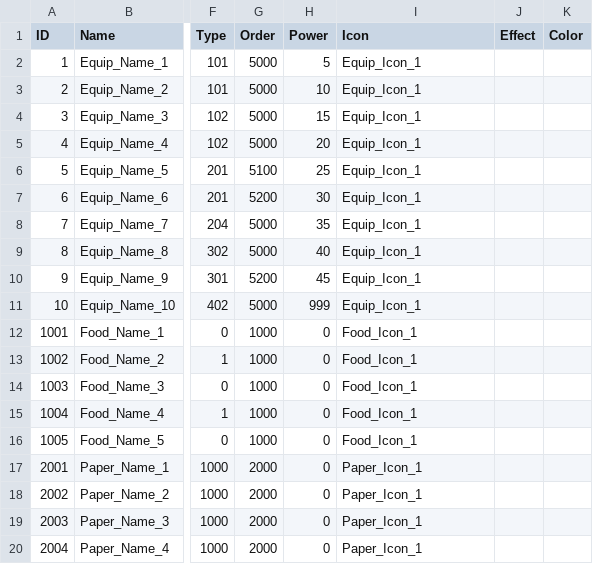
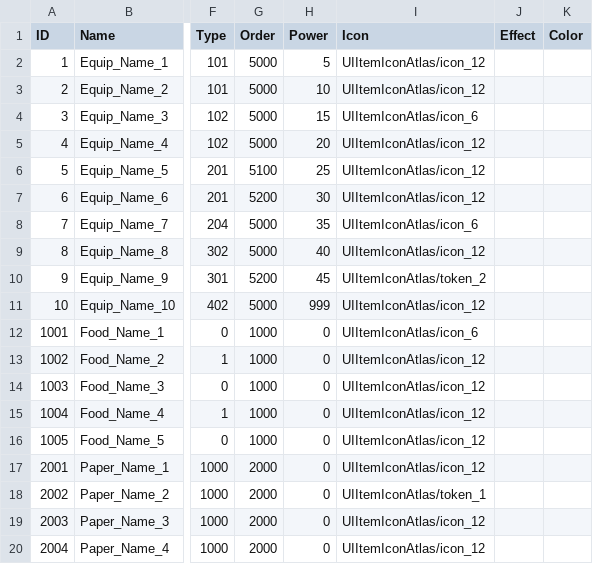
Before and after one commit to ldk18501/TestCreating, a CSV file: Assets/Resources/Data/Items.csv, drawn as a sheet; only a part is shown, gaps mark what is left out; the diff names each change by its address in the sheet, - before the commit and + after, or states it on an @@ line.

```diff
--- a/Assets/Resources/Data/Items.csv
+++ b/Assets/Resources/Data/Items.csv
-I2:I3 (Icon): Equip_Icon_1
+I2:I3 (Icon): UIItemIconAtlas/icon_12
-I4 (Icon): Equip_Icon_1
+I4 (Icon): UIItemIconAtlas/icon_6
-I5:I7 (Icon): Equip_Icon_1
+I5:I7 (Icon): UIItemIconAtlas/icon_12
-I8 (Icon): Equip_Icon_1
+I8 (Icon): UIItemIconAtlas/icon_6
-I9 (Icon): Equip_Icon_1
+I9 (Icon): UIItemIconAtlas/icon_12
-I10 (Icon): Equip_Icon_1
+I10 (Icon): UIItemIconAtlas/token_2
-I11 (Icon): Equip_Icon_1
+I11 (Icon): UIItemIconAtlas/icon_12
-I12 (Icon): Food_Icon_1
+I12 (Icon): UIItemIconAtlas/icon_6
-I13:I16 (Icon): Food_Icon_1
+I13:I16 (Icon): UIItemIconAtlas/icon_12
-I17 (Icon): Paper_Icon_1
+I17 (Icon): UIItemIconAtlas/icon_12
-I18 (Icon): Paper_Icon_1
+I18 (Icon): UIItemIconAtlas/token_1
-I19:I20 (Icon): Paper_Icon_1
+I19:I20 (Icon): UIItemIconAtlas/icon_12
```
Also changed, not shown: 15 other files.
